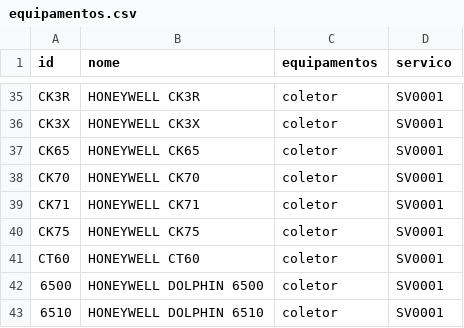
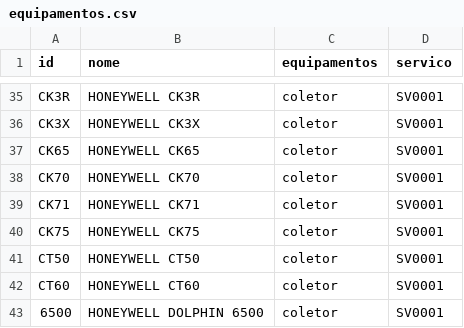
Before and after one commit to cauuabispoo/ZhazCheck, a CSV file: csv/equipamentos.csv, drawn as a sheet; only a part is shown, gaps mark what is left out; the shorter side is filled out with more unchanged rows; the diff names each change by its address in the sheet, - before the commit and + after, or states it on an @@ line.

Commit message:
Update equipamentos.csv

```diff
--- a/csv/equipamentos.csv
+++ b/csv/equipamentos.csv
+row 41: CT50 | HONEYWELL CT50 | coletor | SV0001
```
